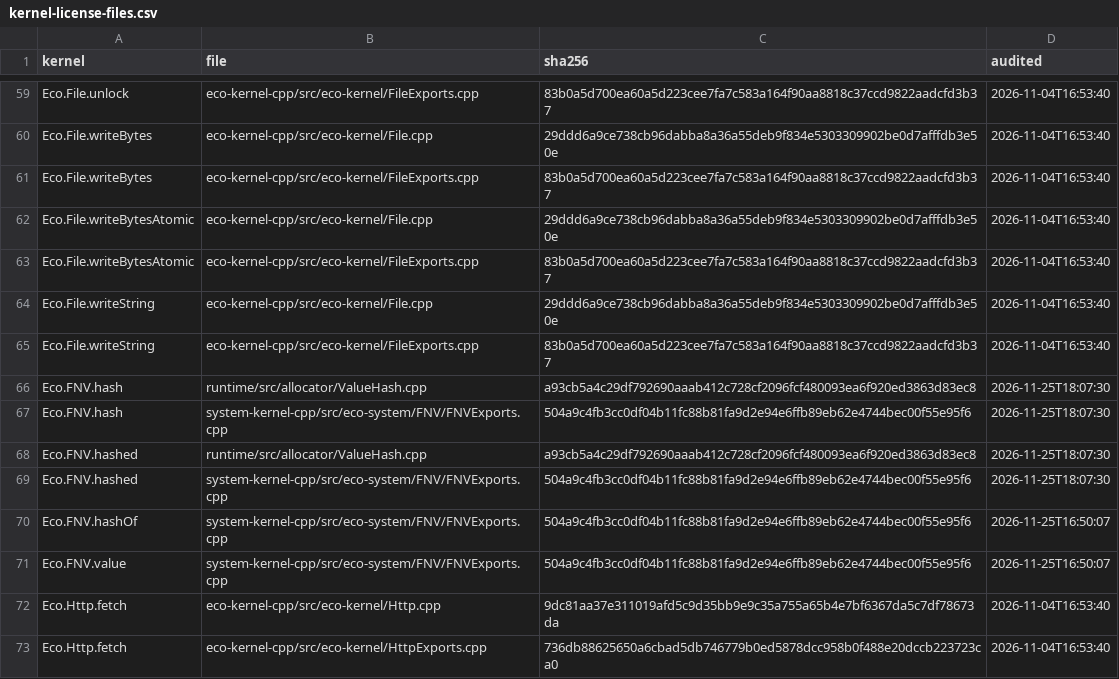
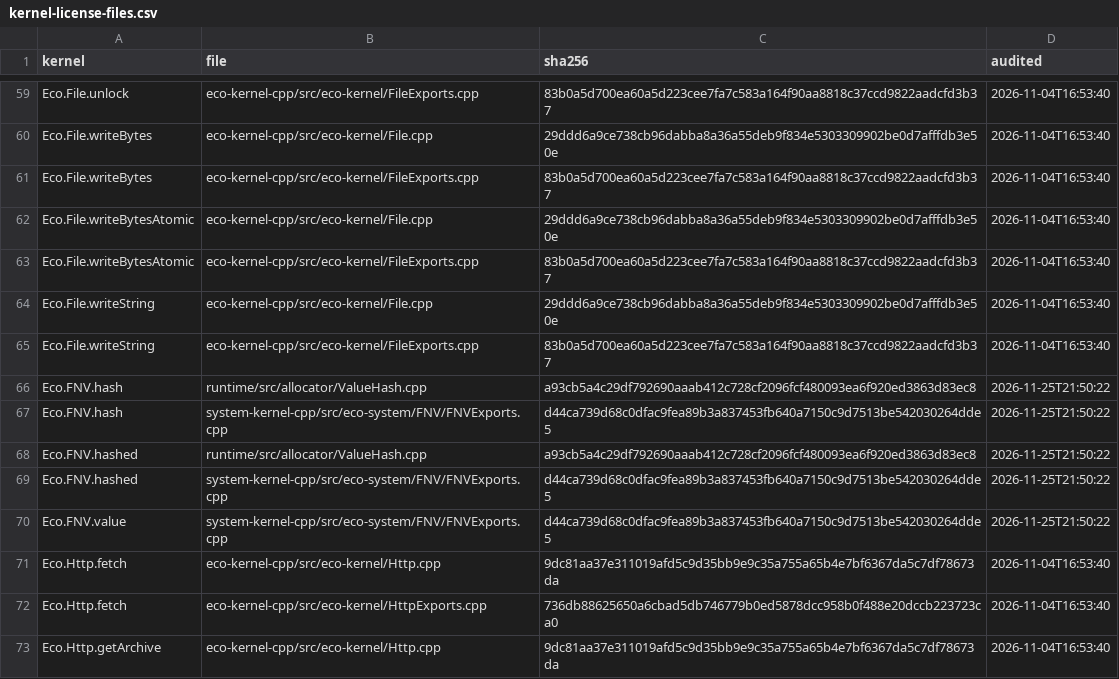
Before and after one commit to eco-lang/eco-compiler, a CSV file: compiler/src/Compiler/Monomorphize/Solver/kernel-license-files.csv, drawn as a sheet; only a part is shown, gaps mark what is left out; the shorter side is filled out with more unchanged rows.

```diff
--- a/compiler/src/Compiler/Monomorphize/Solver/kernel-license-files.csv
+++ b/compiler/src/Compiler/Monomorphize/Solver/kernel-license-files.csv
@@ -65,8 +65,7 @@ Eco.File.writeString,eco-kernel-cpp/src/eco-kernel/File.cpp,29ddd6a9ce738cb96dab
 Eco.File.writeString,eco-kernel-cpp/src/eco-kernel/FileExports.cpp,83b0a5d700ea60a5d223cee7fa7c583a164f90aa8818c37ccd9822aadcfd3b37,2026-11-04T16:53:40
-Eco.FNV.hash,runtime/src/allocator/ValueHash.cpp,a93cb5a4c29df792690aaab412c728cf2096fcf480093ea6f920ed3863d83ec8,2026-11-25T18:07:30
-Eco.FNV.hash,system-kernel-cpp/src/eco-system/FNV/FNVExports.cpp,504a9c4fb3cc0df04b11fc88b81fa9d2e94e6ffb89eb62e4744bec00f55e95f6,2026-11-25T18:07:30
-Eco.FNV.hashed,runtime/src/allocator/ValueHash.cpp,a93cb5a4c29df792690aaab412c728cf2096fcf480093ea6f920ed3863d83ec8,2026-11-25T18:07:30
-Eco.FNV.hashed,system-kernel-cpp/src/eco-system/FNV/FNVExports.cpp,504a9c4fb3cc0df04b11fc88b81fa9d2e94e6ffb89eb62e4744bec00f55e95f6,2026-11-25T18:07:30
-Eco.FNV.hashOf,system-kernel-cpp/src/eco-system/FNV/FNVExports.cpp,504a9c4fb3cc0df04b11fc88b81fa9d2e94e6ffb89eb62e4744bec00f55e95f6,2026-11-25T16:50:07
-Eco.FNV.value,system-kernel-cpp/src/eco-system/FNV/FNVExports.cpp,504a9c4fb3cc0df04b11fc88b81fa9d2e94e6ffb89eb62e4744bec00f55e95f6,2026-11-25T16:50:07
+Eco.FNV.hash,runtime/src/allocator/ValueHash.cpp,a93cb5a4c29df792690aaab412c728cf2096fcf480093ea6f920ed3863d83ec8,2026-11-25T21:50:22
+Eco.FNV.hash,system-kernel-cpp/src/eco-system/FNV/FNVExports.cpp,d44ca739d68c0dfac9fea89b3a837453fb640a7150c9d7513be542030264dde5,2026-11-25T21:50:22
+Eco.FNV.hashed,runtime/src/allocator/ValueHash.cpp,a93cb5a4c29df792690aaab412c728cf2096fcf480093ea6f920ed3863d83ec8,2026-11-25T21:50:22
+Eco.FNV.hashed,system-kernel-cpp/src/eco-system/FNV/FNVExports.cpp,d44ca739d68c0dfac9fea89b3a837453fb640a7150c9d7513be542030264dde5,2026-11-25T21:50:22
+Eco.FNV.value,system-kernel-cpp/src/eco-system/FNV/FNVExports.cpp,d44ca739d68c0dfac9fea89b3a837453fb640a7150c9d7513be542030264dde5,2026-11-25T21:50:22
 Eco.Http.fetch,eco-kernel-cpp/src/eco-kernel/Http.cpp,9dc81aa37e311019afd5c9d35bb9e9c35a755a65b4e7bf6367da5c7df78673da,2026-11-04T16:53:40
```
Also changed, not shown: design_docs/elm_kernel_functions.csv, design_docs/invariants.csv, 15 other files.
